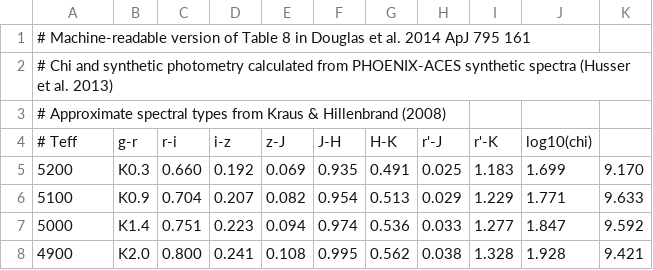
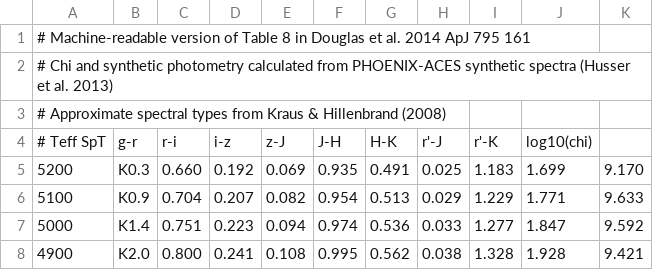
Before and after one commit to jradavenport/Halpha_vs_Flares, a TSV file: data/chi_douglas2014.tsv, drawn as a sheet; only a part is shown.

Commit message:
add missing header item

```diff
--- a/data/chi_douglas2014.tsv
+++ b/data/chi_douglas2014.tsv
@@ -3,3 +3,3 @@
 # Approximate spectral types from Kraus & Hillenbrand (2008)
-# Teff	g-r	r-i	i-z	z-J	J-H	H-K	r'-J	r'-K	log10(chi)
+# Teff  SpT  	g-r	r-i	i-z	z-J	J-H	H-K	r'-J	r'-K	log10(chi)
 5200	K0.3	0.660	0.192	0.069	0.935	0.491	0.025	1.183	1.699	9.170
```
